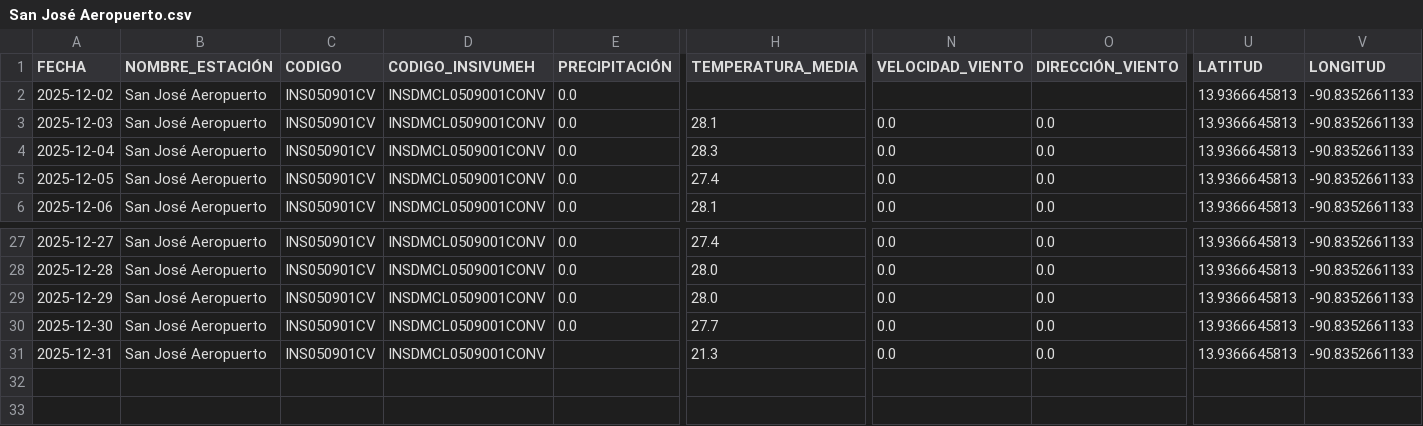
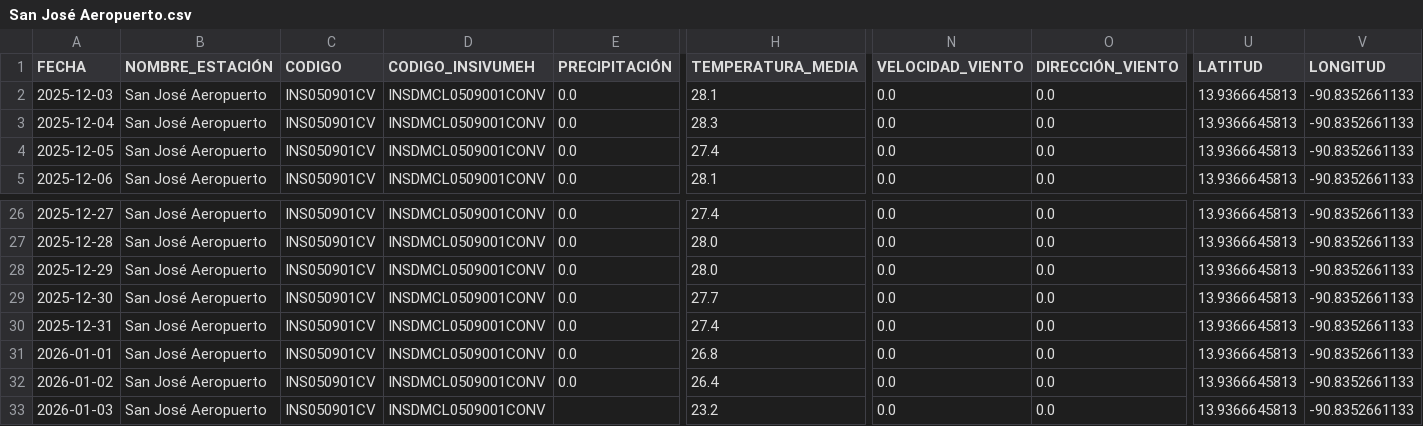
Before and after one commit to Ciencia-de-Datos-Meteorologia/mapa_estaciones_convencionales, a CSV file: output_para_joel/San José Aeropuerto.csv, drawn as a sheet; only a part is shown, gaps mark what is left out; removed rows and columns are numbered as before the commit, all else as after; rows hold the shown columns only; the diff names each change by its address in the sheet, - before the commit and + after, or states it on an @@ line.

```diff
--- a/output_para_joel/San José Aeropuerto.csv
+++ b/output_para_joel/San José Aeropuerto.csv
-row 2: 2025-12-02 | San José Aeropuerto | INS050901CV | INSDMCL0509001CONV | 0.0 |  |  |  | 13.9366645813 | -90.8352661133
-E30 (PRECIPITACIÓN): (empty)
+E30 (PRECIPITACIÓN): 0.0
-H30 (TEMPERATURA_MEDIA): 21.3
+H30 (TEMPERATURA_MEDIA): 27.4
+row 31: 2026-01-01 | San José Aeropuerto | INS050901CV | INSDMCL0509001CONV | 0.0 | 26.8 | 0.0 | 0.0 | 13.9366645813 | -90.8352661133
+row 32: 2026-01-02 | San José Aeropuerto | INS050901CV | INSDMCL0509001CONV | 0.0 | 26.4 | 0.0 | 0.0 | 13.9366645813 | -90.8352661133
+row 33: 2026-01-03 | San José Aeropuerto | INS050901CV | INSDMCL0509001CONV |  | 23.2 | 0.0 | 0.0 | 13.9366645813 | -90.8352661133
```
Also changed, not shown: output_para_joel/Cubulco.csv, output_para_joel/El Tablón.csv, 54 other files.
